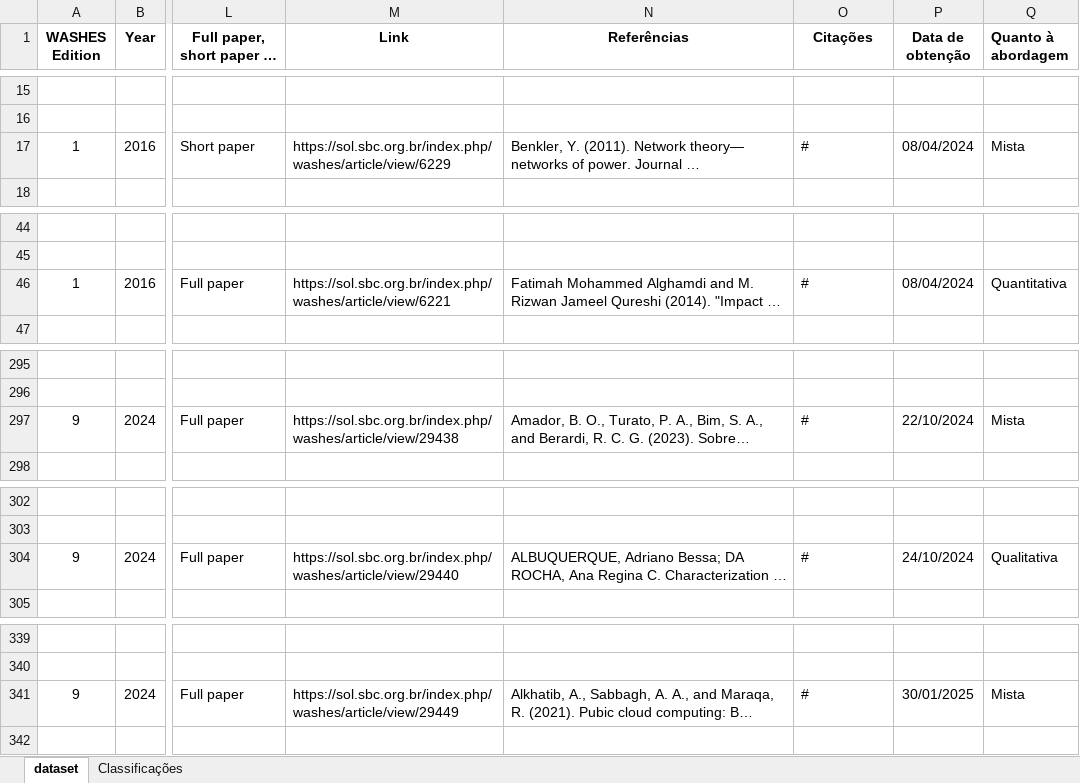
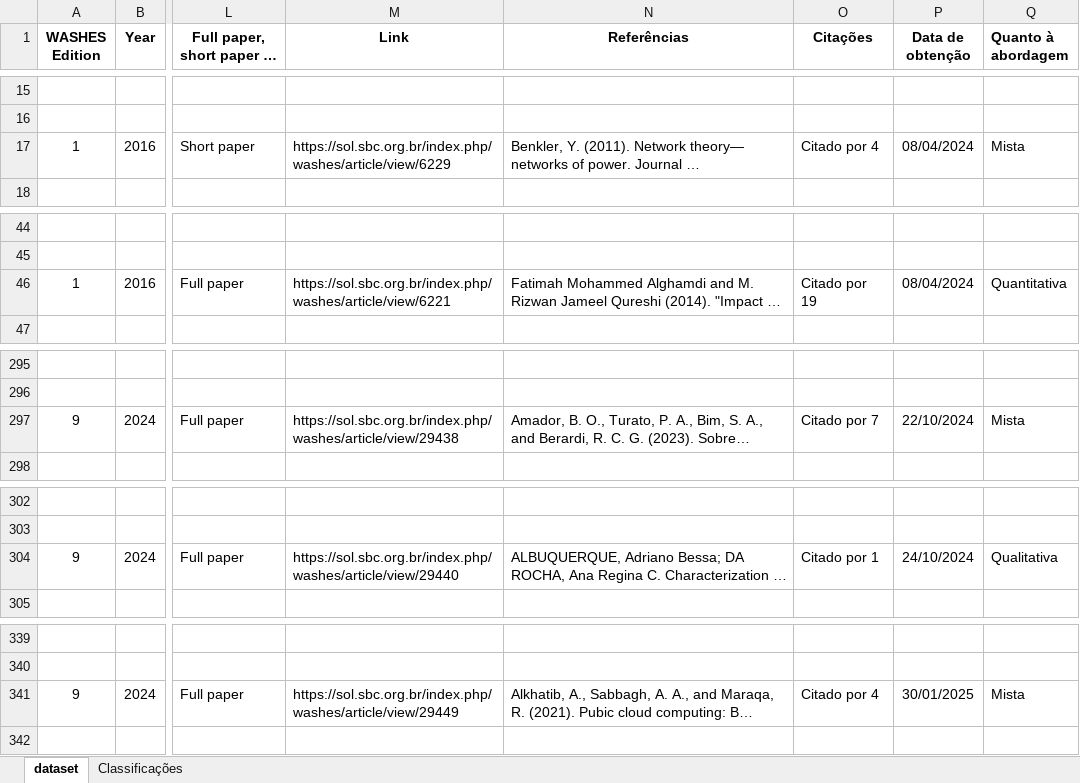
Before and after one commit to gesid/dataWASHES, an Excel workbook: data/JSON Generator/dataWASHES-data.xlsx, sheet dataset, drawn as a sheet; only a part is shown, gaps mark what is left out; long unchanged cells end in …; values as stored, in another font and other column widths than the file's, no borders; conditional formats not drawn; the diff covers the shown part only; the diff names each change by its address in the sheet, - before the commit and + after, or states it on an @@ line.

```diff
--- a/data/JSON Generator/dataWASHES-data.xlsx (sheet dataset)
+++ b/data/JSON Generator/dataWASHES-data.xlsx (sheet dataset)
-O17 (Citações): #
+O17 (Citações): Citado por 4
-O46 (Citações): #
+O46 (Citações): Citado por 19
-O297 (Citações): #
+O297 (Citações): Citado por 7
-O304 (Citações): #
+O304 (Citações): Citado por 1
-O341 (Citações): #
+O341 (Citações): Citado por 4
```
Also changed, not shown: 2 edited cells elsewhere in this sheet.
